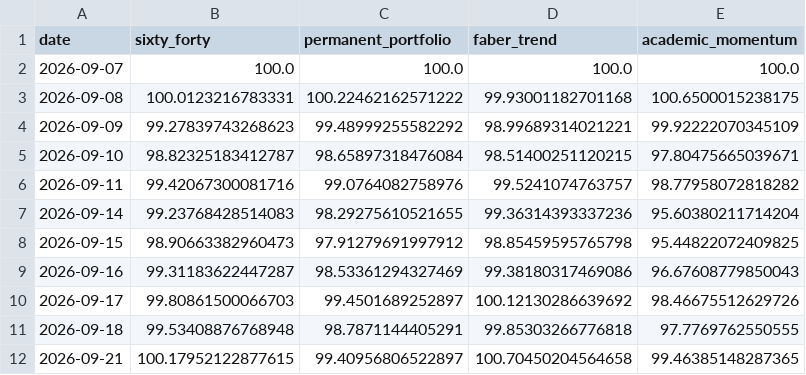
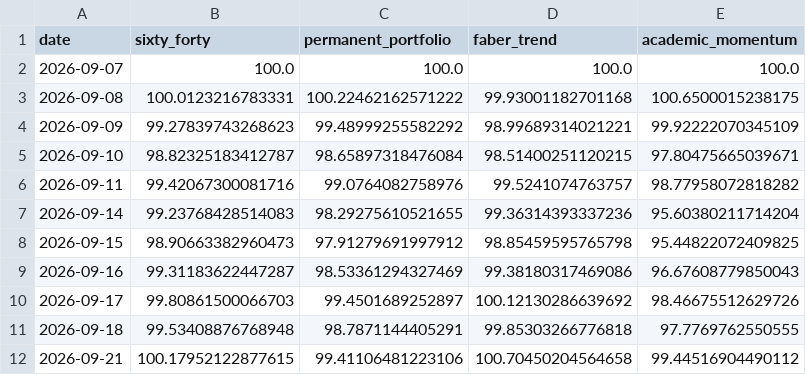
Before and after one commit to OPCooaching/assurance-vie-data, a CSV file: data/academic/performance.csv, drawn as a sheet.

```diff
--- a/data/academic/performance.csv
+++ b/data/academic/performance.csv
@@ -11,2 +11,2 @@ date,sixty_forty,permanent_portfolio,faber_trend,academic_momentum
 2026-09-18,99.53408876768948,98.7871144405291,99.85303266776818,97.7769762550555
-2026-09-21,100.17952122877615,99.40956806522897,100.70450204564658,99.46385148287365
+2026-09-21,100.17952122877615,99.41106481223106,100.70450204564658,99.44516904490112
```
Also changed, not shown: data/benchmarks/bernard_current_composition_5y.csv, data/benchmarks/bernard_origin.csv, 5 other files.
